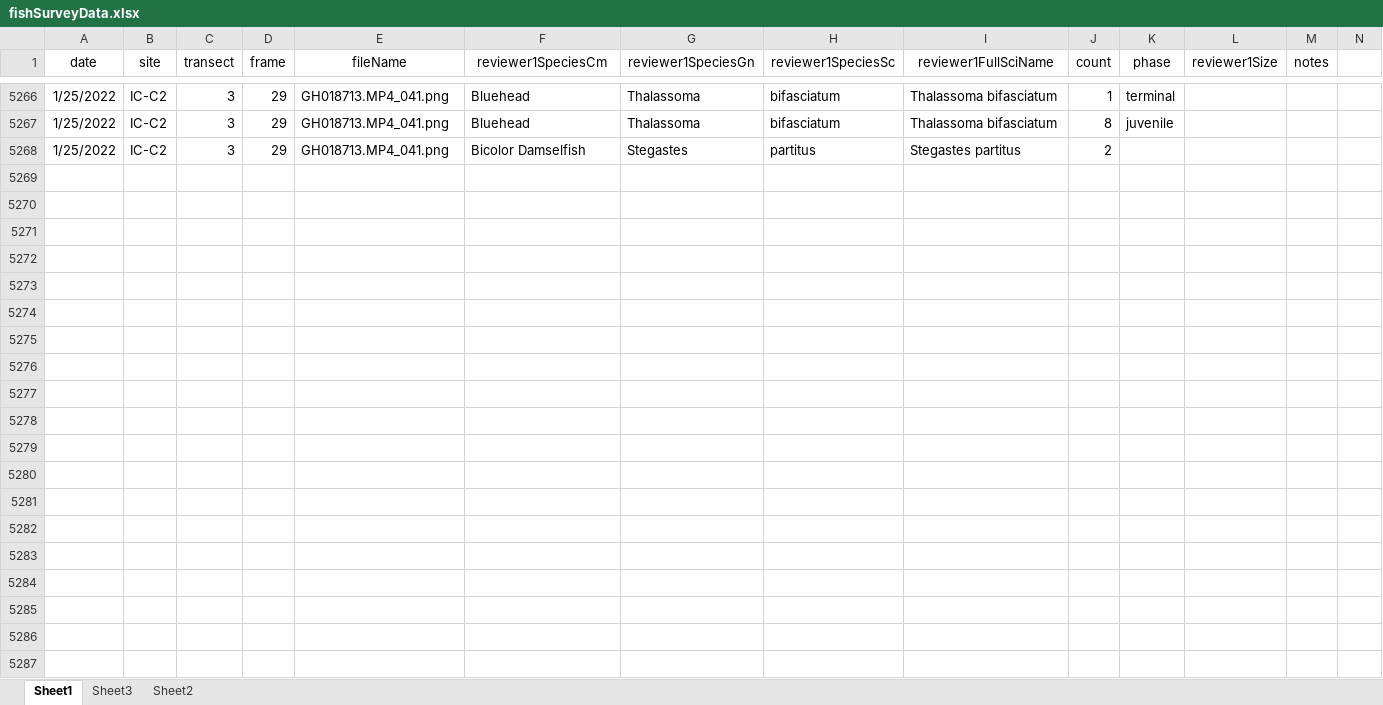
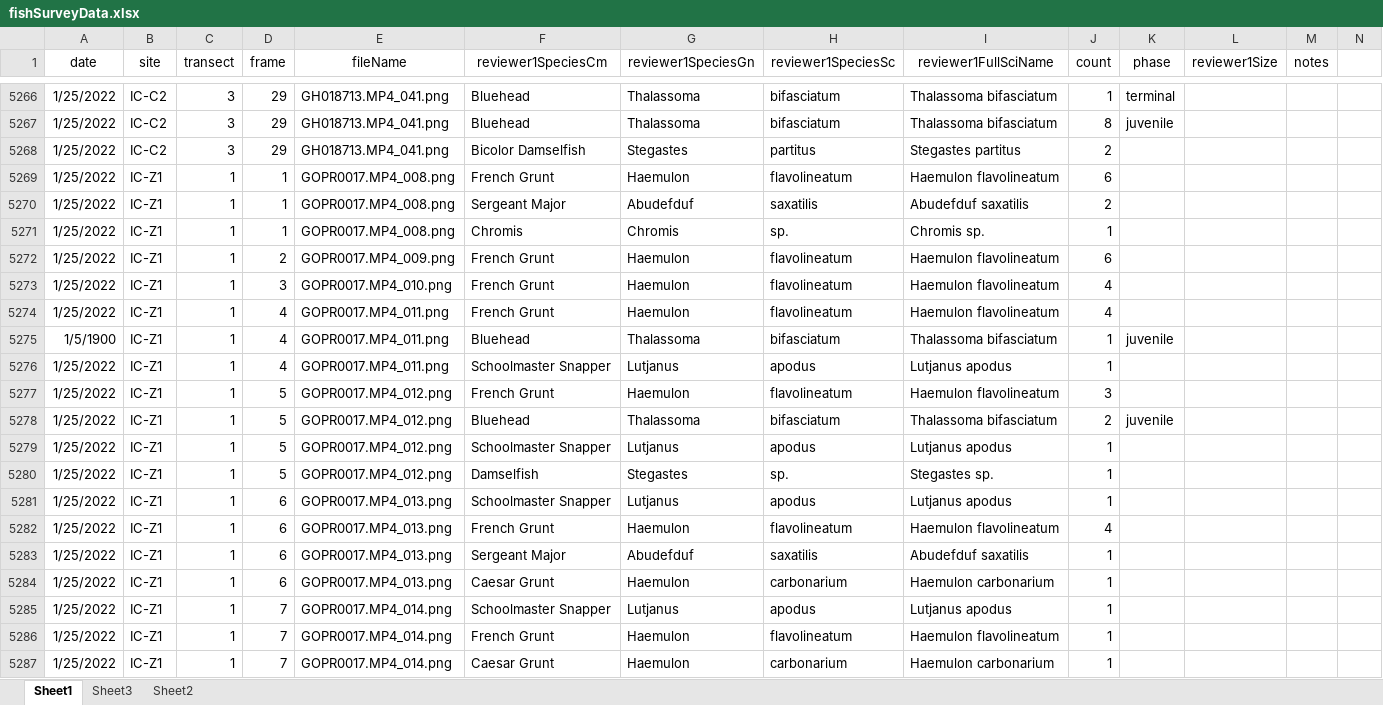
Before and after one commit to icombs2017/photogrammetryNOAA, an Excel workbook: fishSurveys/data/fishSurveyData.xlsx, sheet Sheet1, drawn as a sheet; only a part is shown, gaps mark what is left out; values as stored, in another font and other column widths than the file's, no borders; rows hold the shown columns only; the diff covers the shown part only; the diff names each change by its address in the sheet, - before the commit and + after, or states it on an @@ line.

Commit message:
Update fishSurveyData.xlsx

```diff
--- a/fishSurveys/data/fishSurveyData.xlsx (sheet Sheet1)
+++ b/fishSurveys/data/fishSurveyData.xlsx (sheet Sheet1)
+row 5269: 1/25/2022 | IC-Z1 | 1 | 1 | GOPR0017.MP4_008.png | French Grunt | Haemulon | flavolineatum | Haemulon flavolineatum | 6
+row 5270: 1/25/2022 | IC-Z1 | 1 | 1 | GOPR0017.MP4_008.png | Sergeant Major | Abudefduf | saxatilis | Abudefduf saxatilis | 2
+row 5271: 1/25/2022 | IC-Z1 | 1 | 1 | GOPR0017.MP4_008.png | Chromis | Chromis | sp. | Chromis sp. | 1
+row 5272: 1/25/2022 | IC-Z1 | 1 | 2 | GOPR0017.MP4_009.png | French Grunt | Haemulon | flavolineatum | Haemulon flavolineatum | 6
+row 5273: 1/25/2022 | IC-Z1 | 1 | 3 | GOPR0017.MP4_010.png | French Grunt | Haemulon | flavolineatum | Haemulon flavolineatum | 4
+row 5274: 1/25/2022 | IC-Z1 | 1 | 4 | GOPR0017.MP4_011.png | French Grunt | Haemulon | flavolineatum | Haemulon flavolineatum | 4
+row 5275: 1/5/1900 | IC-Z1 | 1 | 4 | GOPR0017.MP4_011.png | Bluehead | Thalassoma | bifasciatum | Thalassoma bifasciatum | 1 | juvenile
+row 5276: 1/25/2022 | IC-Z1 | 1 | 4 | GOPR0017.MP4_011.png | Schoolmaster Snapper | Lutjanus | apodus | Lutjanus apodus | 1
+row 5277: 1/25/2022 | IC-Z1 | 1 | 5 | GOPR0017.MP4_012.png | French Grunt | Haemulon | flavolineatum | Haemulon flavolineatum | 3
+row 5278: 1/25/2022 | IC-Z1 | 1 | 5 | GOPR0017.MP4_012.png | Bluehead | Thalassoma | bifasciatum | Thalassoma bifasciatum | 2 | juvenile
+row 5279: 1/25/2022 | IC-Z1 | 1 | 5 | GOPR0017.MP4_012.png | Schoolmaster Snapper | Lutjanus | apodus | Lutjanus apodus | 1
+row 5280: 1/25/2022 | IC-Z1 | 1 | 5 | GOPR0017.MP4_012.png | Damselfish | Stegastes | sp. | Stegastes sp. | 1
+row 5281: 1/25/2022 | IC-Z1 | 1 | 6 | GOPR0017.MP4_013.png | Schoolmaster Snapper | Lutjanus | apodus | Lutjanus apodus | 1
+row 5282: 1/25/2022 | IC-Z1 | 1 | 6 | GOPR0017.MP4_013.png | French Grunt | Haemulon | flavolineatum | Haemulon flavolineatum | 4
+row 5283: 1/25/2022 | IC-Z1 | 1 | 6 | GOPR0017.MP4_013.png | Sergeant Major | Abudefduf | saxatilis | Abudefduf saxatilis | 1
+row 5284: 1/25/2022 | IC-Z1 | 1 | 6 | GOPR0017.MP4_013.png | Caesar Grunt | Haemulon | carbonarium | Haemulon carbonarium | 1
+row 5285: 1/25/2022 | IC-Z1 | 1 | 7 | GOPR0017.MP4_014.png | Schoolmaster Snapper | Lutjanus | apodus | Lutjanus apodus | 1
+row 5286: 1/25/2022 | IC-Z1 | 1 | 7 | GOPR0017.MP4_014.png | French Grunt | Haemulon | flavolineatum | Haemulon flavolineatum | 1
+row 5287: 1/25/2022 | IC-Z1 | 1 | 7 | GOPR0017.MP4_014.png | Caesar Grunt | Haemulon | carbonarium | Haemulon carbonarium | 1
```
Also changed, not shown: 13 added rows elsewhere in this sheet.
